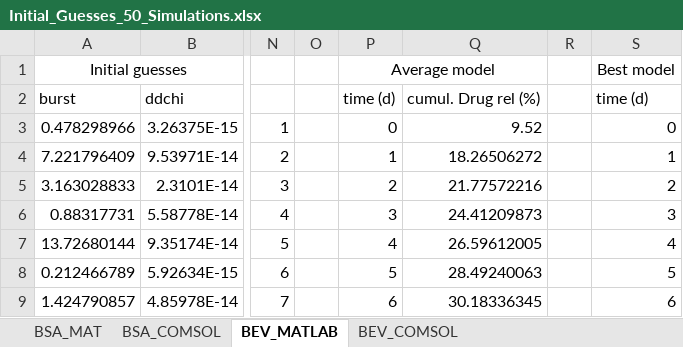
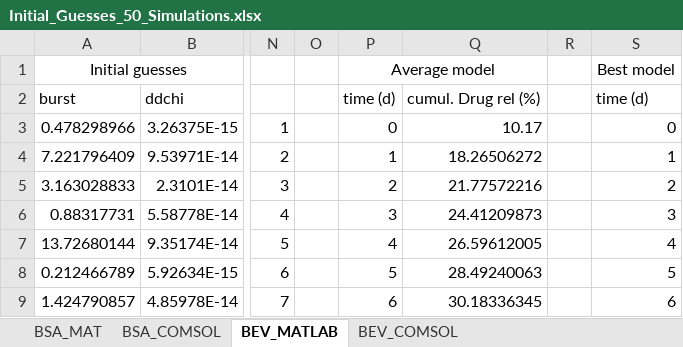
Before and after one commit to ashleefv/LayeredSpheres_DDSdesign, an Excel workbook: MATLAB/Sensitivity_and_Confidence_Interval/Initial_Guesses_50_Simulations.xlsx, sheet BEV_MATLAB, drawn as a sheet; only a part is shown, gaps mark what is left out; values as stored, in another font and other column widths than the file's, no borders; the diff names each change by its address in the sheet, - before the commit and + after, or states it on an @@ line.

Commit message:
Add files via upload
Included highlighted regions in the results for consistency with InitialGuesses_100_Simulations.xlsx

```diff
--- a/MATLAB/Sensitivity_and_Confidence_Interval/Initial_Guesses_50_Simulations.xlsx (sheet BEV_MATLAB)
+++ b/MATLAB/Sensitivity_and_Confidence_Interval/Initial_Guesses_50_Simulations.xlsx (sheet BEV_MATLAB)
-Q3: 9.52
+Q3: 10.17
```
Also changed, not shown: sheet BSA_MAT.
